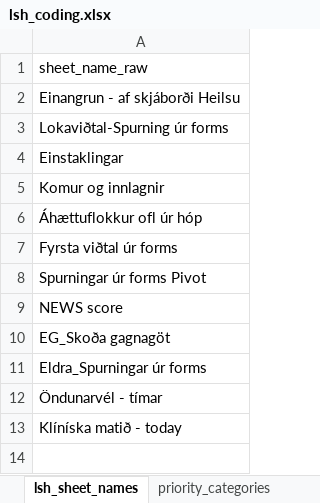
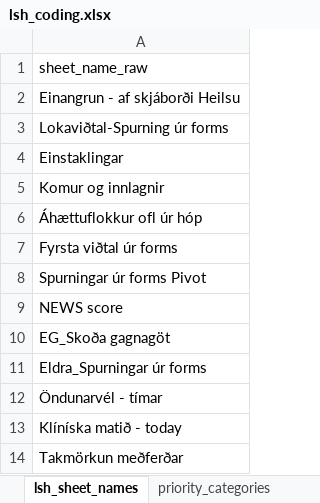
Before and after one commit to tprunarsson/BCS, an Excel workbook: lsh_data_processing/lsh_coding.xlsx, sheet lsh_sheet_names, drawn as a sheet; values as stored, in another font and other column widths than the file's, no borders; the diff names each change by its address in the sheet, - before the commit and + after, or states it on an @@ line.

```diff
--- a/lsh_data_processing/lsh_coding.xlsx (sheet lsh_sheet_names)
+++ b/lsh_data_processing/lsh_coding.xlsx (sheet lsh_sheet_names)
+row 14: Takmörkun meðferðar
```
Also changed, not shown: sheet lsh_unit_categories, 1 other file.
